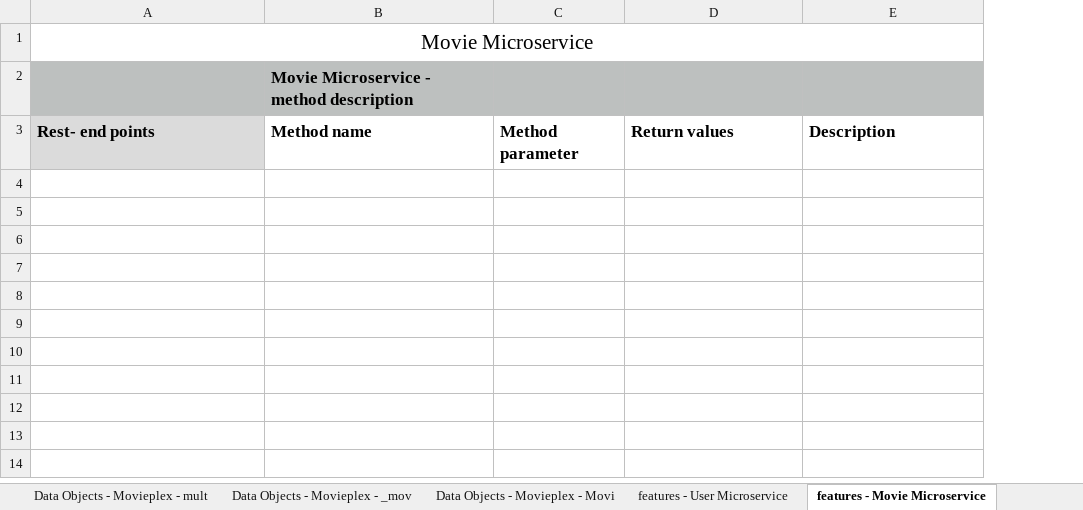
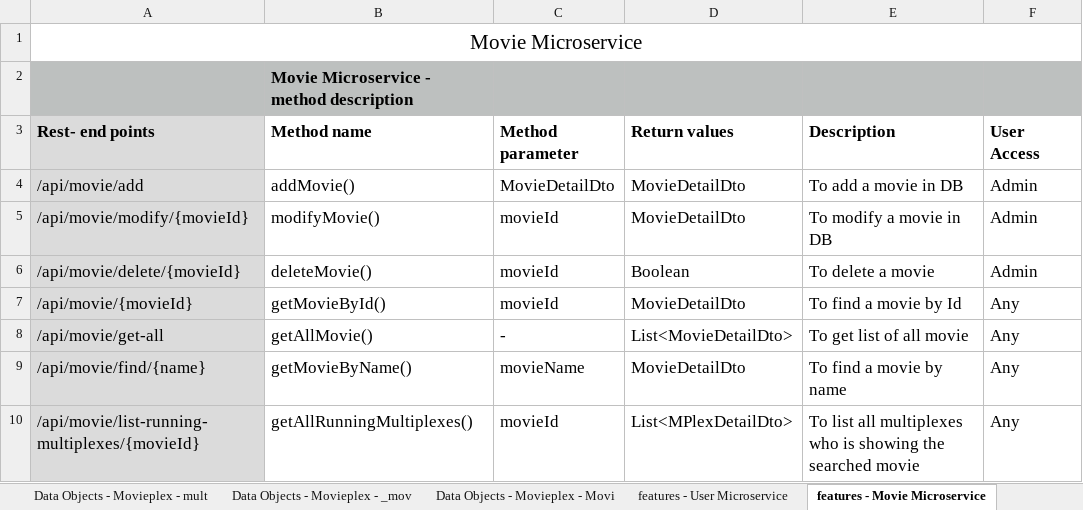
Before and after one commit to niteshnidarshan/lti-project, an Excel workbook: movie-plex-use_case_xlsx.xlsx, sheet features - Movie Microservice, drawn as a sheet; values as stored, in another font and other column widths than the file's, no borders; the diff names each change by its address in the sheet, - before the commit and + after, or states it on an @@ line.

```diff
--- a/movie-plex-use_case_xlsx.xlsx (sheet features - Movie Microservice)
+++ b/movie-plex-use_case_xlsx.xlsx (sheet features - Movie Microservice)
+column F (User Access), empty
+row 4: /api/movie/add | addMovie() | MovieDetailDto | MovieDetailDto | To add a movie in DB | Admin
+row 5: /api/movie/modify/{movieId} | modifyMovie() | movieId | MovieDetailDto | To modify a movie in DB | Admin
+row 6: /api/movie/delete/{movieId} | deleteMovie() | movieId | Boolean | To delete a movie | Admin
+row 7: /api/movie/{movieId} | getMovieById() | movieId | MovieDetailDto | To find a movie by Id | Any
+row 8: /api/movie/get-all | getAllMovie() | - | List<MovieDetailDto> | To get list of all movie | Any
+row 9: /api/movie/find/{name} | getMovieByName() | movieName | MovieDetailDto | To find a movie by name | Any
+row 10: /api/movie/list-running-multiplexes/{movieId} | getAllRunningMultiplexes() | movieId | List<MPlexDetailDto> | To list all multiplexes who is showing the searched movie | Any
```
Also changed, not shown: sheet features - User Microservice, sheet Export Summary, other sheet tabs, charts or pictures, 1 other file.
